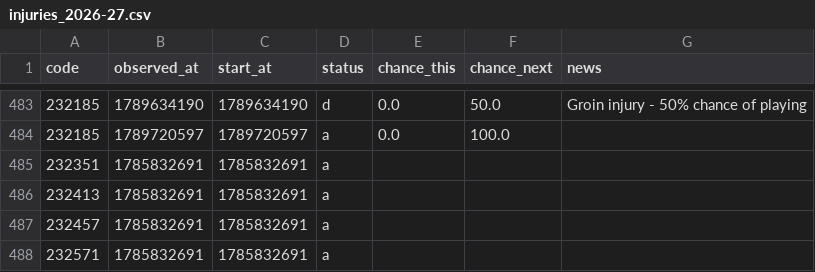
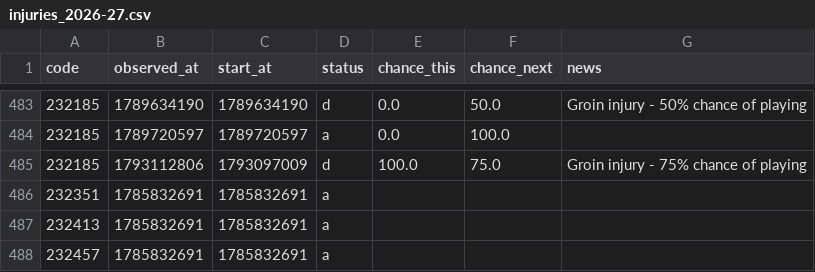
Before and after one commit to justinwaddy/schwaddy-fpl, a CSV file: data/injuries_2026-27.csv, drawn as a sheet; only a part is shown, gaps mark what is left out; the shorter side is filled out with more unchanged rows; the diff names each change by its address in the sheet, - before the commit and + after, or states it on an @@ line.

```diff
--- a/data/injuries_2026-27.csv
+++ b/data/injuries_2026-27.csv
+row 485: 232185 | 1793112806 | 1793097009 | d | 100.0 | 75.0 | Groin injury - 75% chance of playing
```
Also changed, not shown: data/gws_2026-27.csv, data/players_raw_2026-27.csv, 12 other files.
